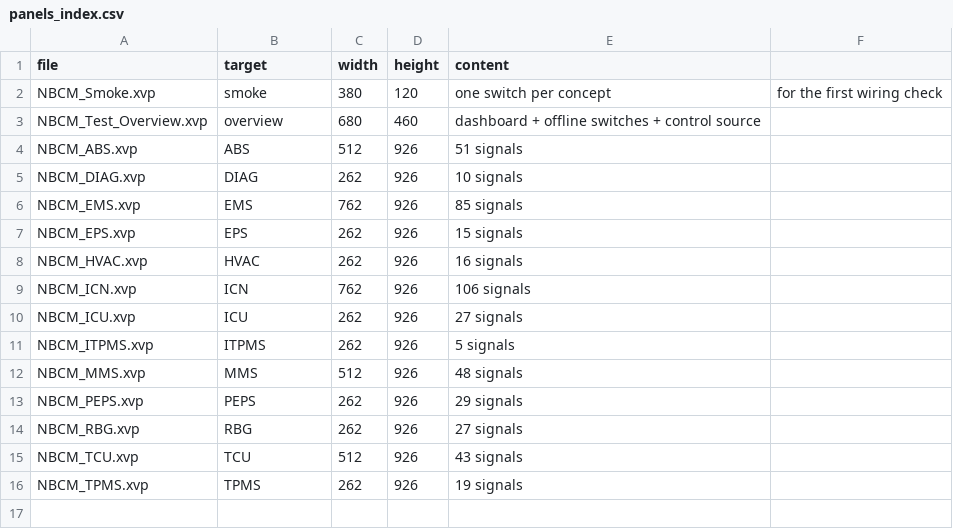
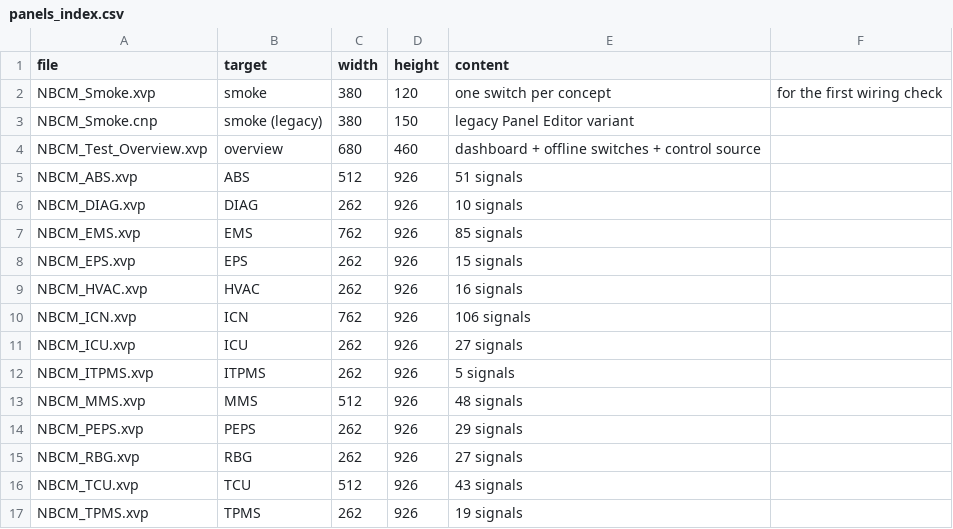
Before and after one commit to parsapeyman10/VN1640, a CSV file: canoe/panels/panels_index.csv, drawn as a sheet.

Commit message:
panels: add a legacy .cnp twin and document the .cnp trade-off
The Add Panel dialog also accepts *.cnp. That is the text format of the retired
Panel Editor ("VPanel"), still converted to .xvp by CANoe 12.

It is generated for one panel only, on purpose:
  * from CANoe 19 the conversion is no longer automatic, and Vector announced
    it will be dropped in the following version, so .xvp stays the primary
    output and every node panel ships as .xvp
  * the .cnp element layouts are reproduced from real panels found in public
    CANoe projects, but the symbol syntax for system variables in that format
    could not be verified from a real file (samples only showed EnvVar: and
    Sig:), so NBCM_Smoke.cnp is a compatibility probe, not a supported target

docs/how-to-add-to-canoe.md now explains the .cnp trade-off and adds the
5-minute "build the panel yourself" path (Symbol Filter = System Variable),
which needs nothing from this repository if the generated files ever misbehave.
doctor validates the VPanel header as well.

Co-authored-by: arena-agent <297053741+arena-agent@users.noreply.github.com>

```diff
--- a/canoe/panels/panels_index.csv
+++ b/canoe/panels/panels_index.csv
@@ -2,2 +2,3 @@ file,target,width,height,content
 NBCM_Smoke.xvp,smoke,380,120,one switch per concept, for the first wiring check
+NBCM_Smoke.cnp,smoke (legacy),380,150,legacy Panel Editor variant
 NBCM_Test_Overview.xvp,overview,680,460,dashboard + offline switches + control source
```
Also changed, not shown: 7 other files.
